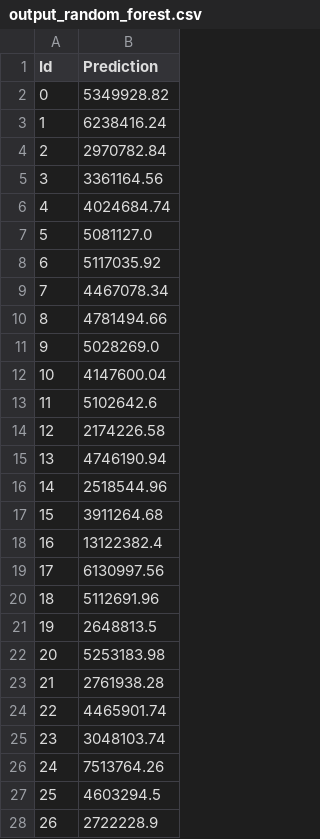
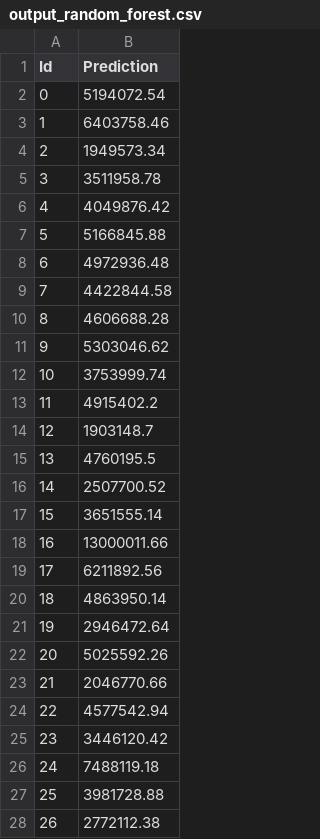
Before and after one commit to alekseymrvsk/restaurant_revenue_xgb, a CSV file: output_random_forest.csv, drawn as a sheet; only a part is shown; the diff covers the shown part only.

Commit message:
RandomForest

```diff
--- a/output_random_forest.csv
+++ b/output_random_forest.csv
@@ -1,28 +1,28 @@
 Id,Prediction
-0 , 5349928.82
-1 , 6238416.24
-2 , 2970782.84
-3 , 3361164.56
-4 , 4024684.74
-5 , 5081127.0
-6 , 5117035.92
-7 , 4467078.34
-8 , 4781494.66
-9 , 5028269.0
-10 , 4147600.04
-11 , 5102642.6
-12 , 2174226.58
-13 , 4746190.94
-14 , 2518544.96
-15 , 3911264.68
-16 , 13122382.4
-17 , 6130997.56
-18 , 5112691.96
-19 , 2648813.5
-20 , 5253183.98
-21 , 2761938.28
-22 , 4465901.74
-23 , 3048103.74
-24 , 7513764.26
-25 , 4603294.5
-26 , 2722228.9
+0 , 5194072.54
+1 , 6403758.46
+2 , 1949573.34
+3 , 3511958.78
+4 , 4049876.42
+5 , 5166845.88
+6 , 4972936.48
+7 , 4422844.58
+8 , 4606688.28
+9 , 5303046.62
+10 , 3753999.74
+11 , 4915402.2
+12 , 1903148.7
+13 , 4760195.5
+14 , 2507700.52
+15 , 3651555.14
+16 , 13000011.66
+17 , 6211892.56
+18 , 4863950.14
+19 , 2946472.64
+20 , 5025592.26
+21 , 2046770.66
+22 , 4577542.94
+23 , 3446120.42
+24 , 7488119.18
+25 , 3981728.88
+26 , 2772112.38
```
Also changed, not shown: 110 edited cells elsewhere in this file, output_xgb.csv, 4 other files.
